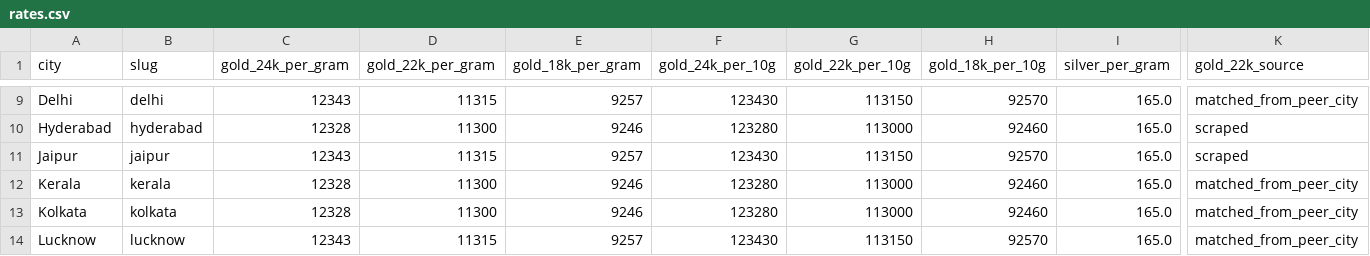
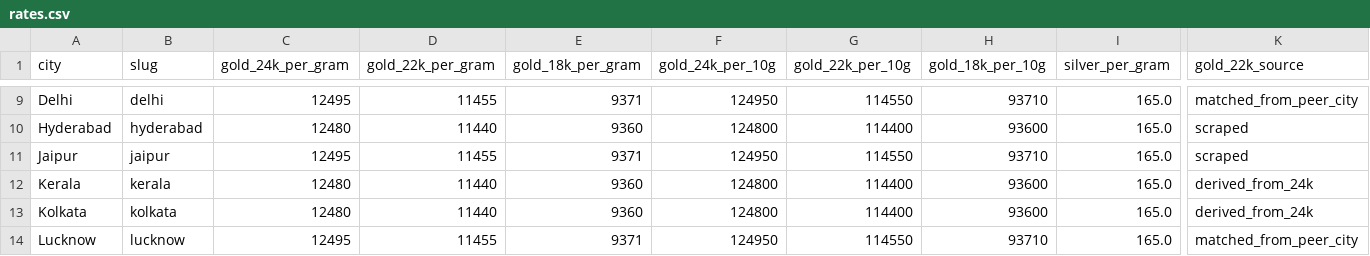
Before and after one commit to karteek15/gold-silver-rates, a CSV file: rates.csv, drawn as a sheet; only a part is shown, gaps mark what is left out; the diff covers the shown part only; the diff names each change by its address in the sheet, - before the commit and + after, or states it on an @@ line.

```diff
--- a/rates.csv
+++ b/rates.csv
-C9 (gold_24k_per_gram): 12343
+C9 (gold_24k_per_gram): 12495
-D9 (gold_22k_per_gram): 11315
+D9 (gold_22k_per_gram): 11455
-E9 (gold_18k_per_gram): 9257
+E9 (gold_18k_per_gram): 9371
-F9 (gold_24k_per_10g): 123430
+F9 (gold_24k_per_10g): 124950
-G9 (gold_22k_per_10g): 113150
+G9 (gold_22k_per_10g): 114550
-H9 (gold_18k_per_10g): 92570
+H9 (gold_18k_per_10g): 93710
-C10 (gold_24k_per_gram): 12328
+C10 (gold_24k_per_gram): 12480
-D10 (gold_22k_per_gram): 11300
+D10 (gold_22k_per_gram): 11440
-E10 (gold_18k_per_gram): 9246
+E10 (gold_18k_per_gram): 9360
-F10 (gold_24k_per_10g): 123280
+F10 (gold_24k_per_10g): 124800
-G10 (gold_22k_per_10g): 113000
+G10 (gold_22k_per_10g): 114400
-H10 (gold_18k_per_10g): 92460
+H10 (gold_18k_per_10g): 93600
-C11 (gold_24k_per_gram): 12343
+C11 (gold_24k_per_gram): 12495
-D11 (gold_22k_per_gram): 11315
+D11 (gold_22k_per_gram): 11455
-E11 (gold_18k_per_gram): 9257
+E11 (gold_18k_per_gram): 9371
-F11 (gold_24k_per_10g): 123430
+F11 (gold_24k_per_10g): 124950
-G11 (gold_22k_per_10g): 113150
+G11 (gold_22k_per_10g): 114550
-H11 (gold_18k_per_10g): 92570
+H11 (gold_18k_per_10g): 93710
-C12:C13 (gold_24k_per_gram): 12328
+C12:C13 (gold_24k_per_gram): 12480
-D12:D13 (gold_22k_per_gram): 11300
+D12:D13 (gold_22k_per_gram): 11440
-E12:E13 (gold_18k_per_gram): 9246
+E12:E13 (gold_18k_per_gram): 9360
-F12:F13 (gold_24k_per_10g): 123280
+F12:F13 (gold_24k_per_10g): 124800
-G12:G13 (gold_22k_per_10g): 113000
+G12:G13 (gold_22k_per_10g): 114400
-H12:H13 (gold_18k_per_10g): 92460
+H12:H13 (gold_18k_per_10g): 93600
-K12:K13 (gold_22k_source): matched_from_peer_city
+K12:K13 (gold_22k_source): derived_from_24k
-C14 (gold_24k_per_gram): 12343
+C14 (gold_24k_per_gram): 12495
-D14 (gold_22k_per_gram): 11315
+D14 (gold_22k_per_gram): 11455
-E14 (gold_18k_per_gram): 9257
+E14 (gold_18k_per_gram): 9371
-F14 (gold_24k_per_10g): 123430
+F14 (gold_24k_per_10g): 124950
-G14 (gold_22k_per_10g): 113150
+G14 (gold_22k_per_10g): 114550
-H14 (gold_18k_per_10g): 92570
+H14 (gold_18k_per_10g): 93710
```
Also changed, not shown: 146 edited cells elsewhere in this file, 1 other file.
